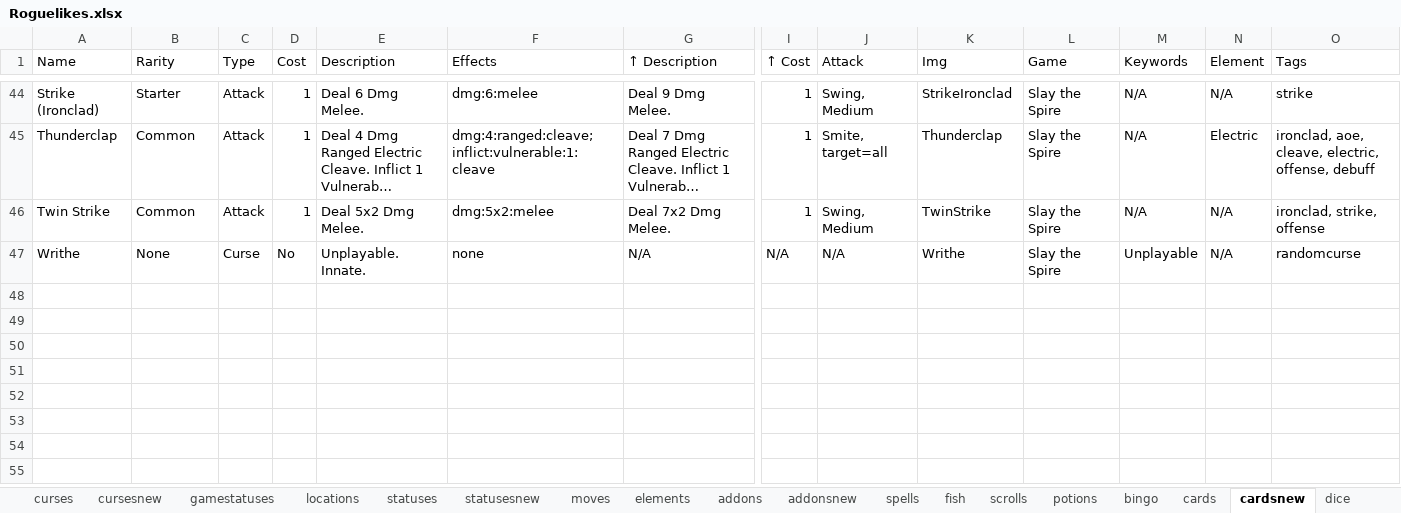
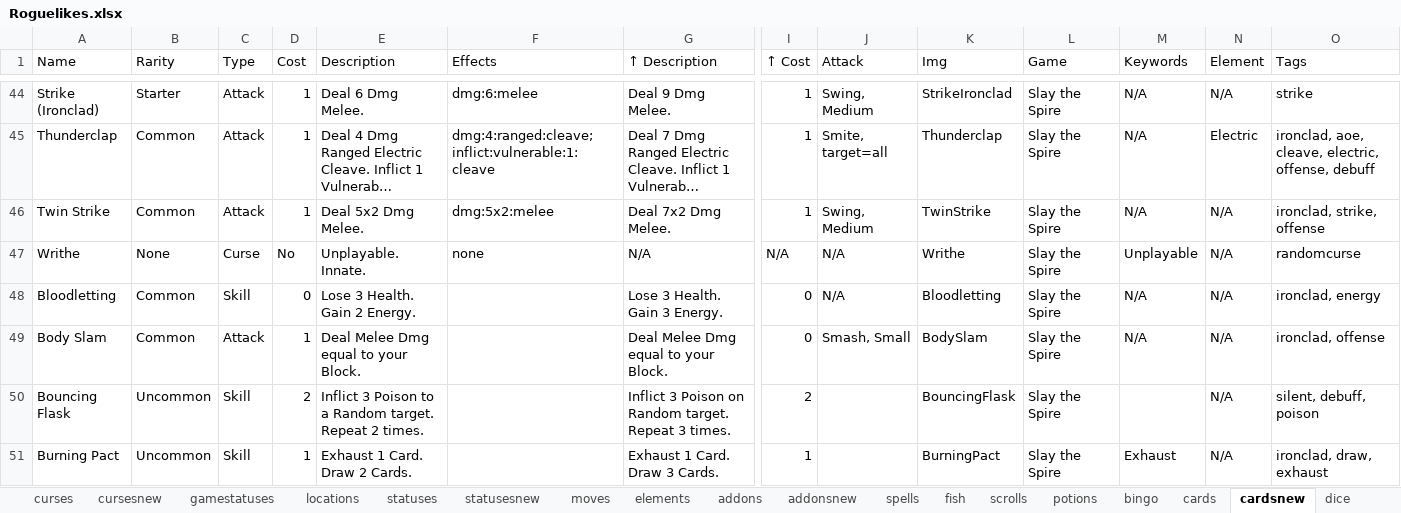
Before and after one commit to batsling/Roguelike-like, an Excel workbook: tools/Roguelikes.xlsx, sheet cardsnew, drawn as a sheet; only a part is shown, gaps mark what is left out; long unchanged cells end in …; values as stored, in another font and other column widths than the file's, no borders; table styles not drawn; rows hold the shown columns only; the diff names each change by its address in the sheet, - before the commit and + after, or states it on an @@ line.

Commit message:
Add files via upload

```diff
--- a/tools/Roguelikes.xlsx (sheet cardsnew)
+++ b/tools/Roguelikes.xlsx (sheet cardsnew)
+row 48: Bloodletting | Common | Skill | 0 | Lose 3 Health. Gain 2 Energy. |  | Lose 3 Health. Gain 3 Energy. | 0 | N/A | Bloodletting | Slay the Spire | N/A | N/A | ironclad, energy
+row 49: Body Slam | Common | Attack | 1 | Deal Melee Dmg equal to your Block. |  | Deal Melee Dmg equal to your Block. | 0 | Smash, Small | BodySlam | Slay the Spire | N/A | N/A | ironclad, offense
+row 50: Bouncing Flask | Uncommon | Skill | 2 | Inflict 3 Poison to a Random target. Repeat 2 times. |  | Inflict 3 Poison on Random target. Repeat 3 times. | 2 |  | BouncingFlask | Slay the Spire |  | N/A | silent, debuff, poison
+row 51: Burning Pact | Uncommon | Skill | 1 | Exhaust 1 Card. Draw 2 Cards. |  | Exhaust 1 Card. Draw 3 Cards. | 1 |  | BurningPact | Slay the Spire | Exhaust | N/A | ironclad, draw, exhaust
```
Also changed, not shown: sheet addonsnew.
